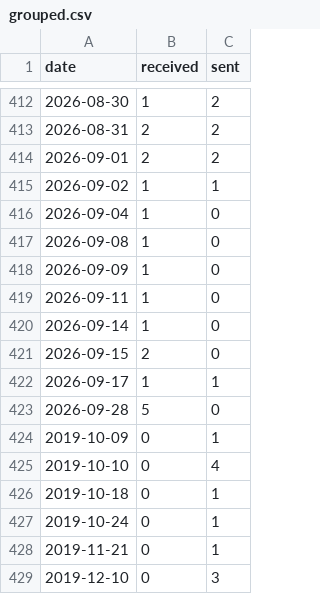
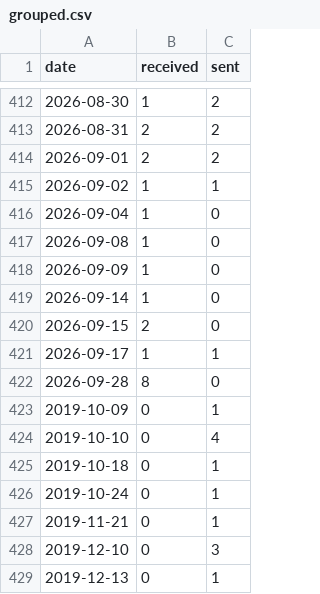
Before and after one commit to JiYouMCC/postcards, a CSV file: _data/grouped.csv, drawn as a sheet; only a part is shown, gaps mark what is left out; the shorter side is filled out with more unchanged rows.

Commit message:
update group

```diff
--- a/_data/grouped.csv
+++ b/_data/grouped.csv
@@ -418,3 +418,2 @@ date,received,sent
 2026-09-09,1,0
-2026-09-11,1,0
 2026-09-14,1,0
@@ -422,3 +421,3 @@ date,received,sent
 2026-09-17,1,1
-2026-09-28,5,0
+2026-09-28,8,0
 2019-10-09,0,1
```
